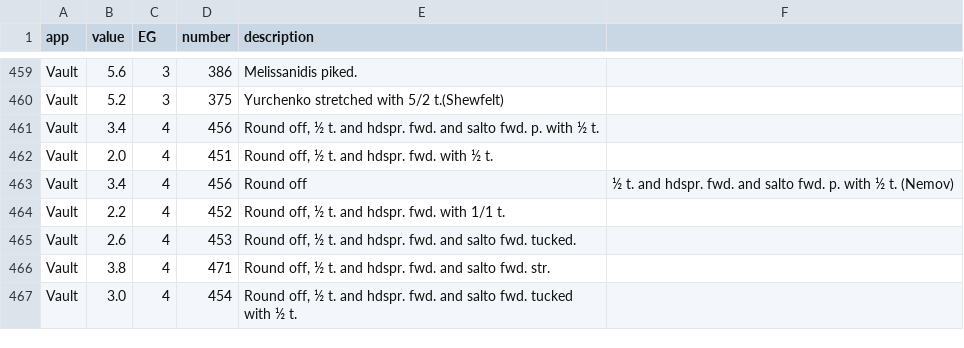
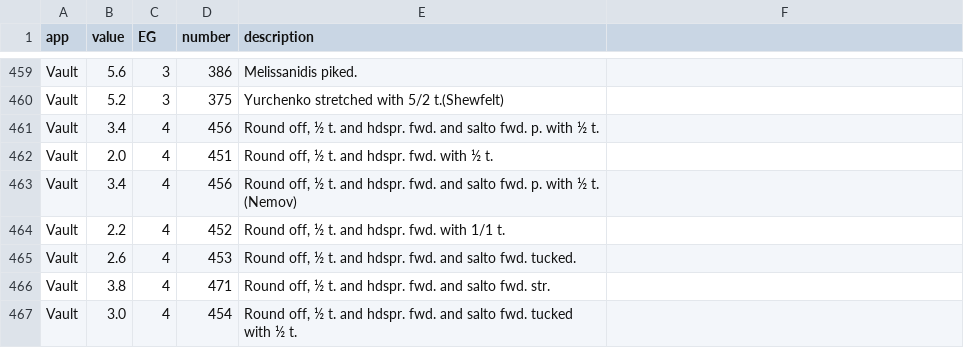
Before and after one commit to lukewiwa/code_of_points_MAG_2020, a CSV file: code_of_points_MAG_2020.csv, drawn as a sheet; only a part is shown, gaps mark what is left out.

Commit message:
Another quick change to Nemov

```diff
--- a/code_of_points_MAG_2020.csv
+++ b/code_of_points_MAG_2020.csv
@@ -462,3 +462,3 @@ Vault,3.4,4,456,"Round off, ½ t. and hdspr. fwd. and salto fwd. p. with ½ t."
 Vault,2.0,4,451,"Round off, ½ t. and hdspr. fwd. with ½ t."
-Vault,3.4,4,456,Round off, ½ t. and hdspr. fwd. and salto fwd. p. with ½ t. (Nemov)
+Vault,3.4,4,456,"Round off, ½ t. and hdspr. fwd. and salto fwd. p. with ½ t. (Nemov)"
 Vault,2.2,4,452,"Round off, ½ t. and hdspr. fwd. with 1/1 t."
```
